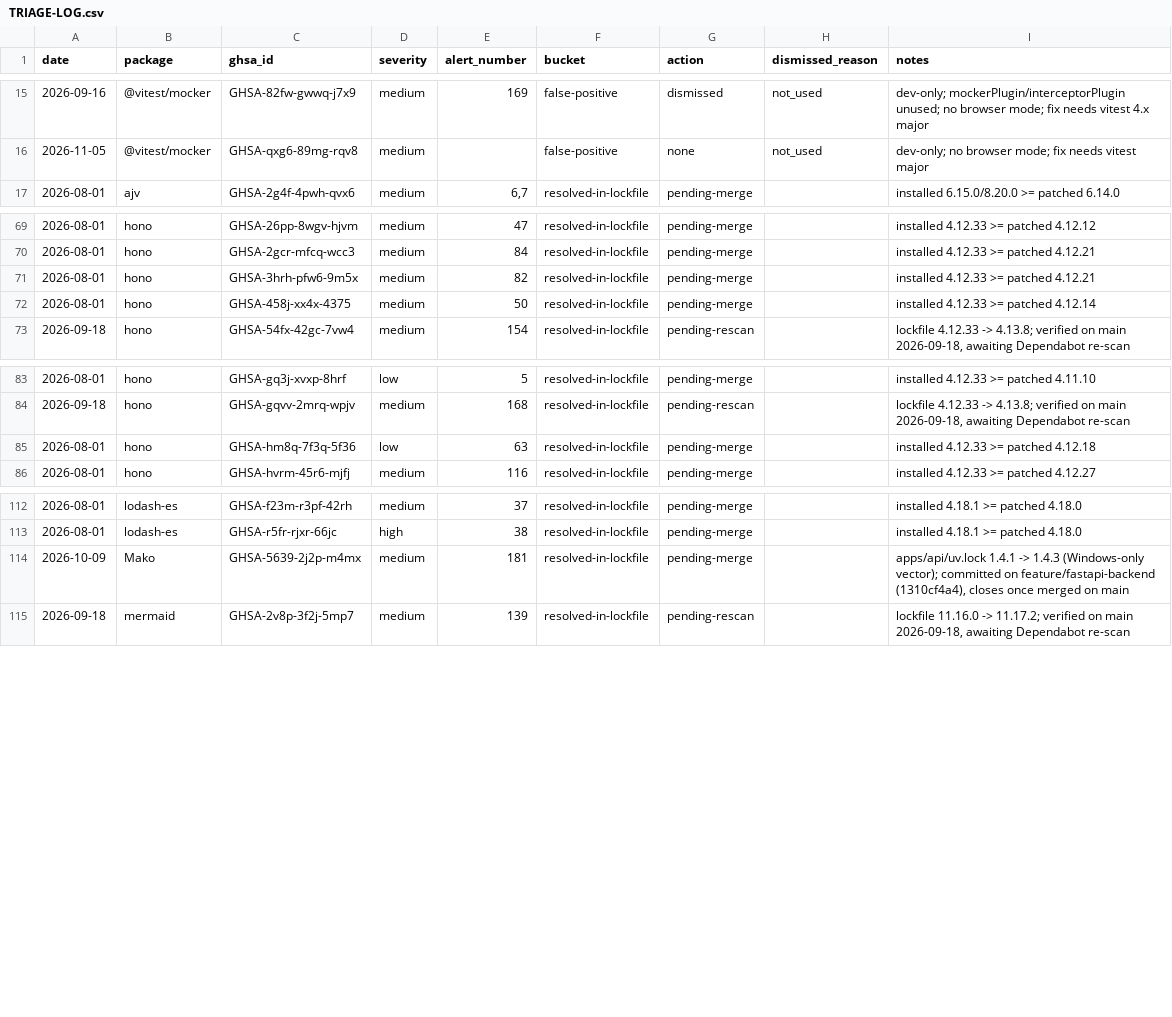
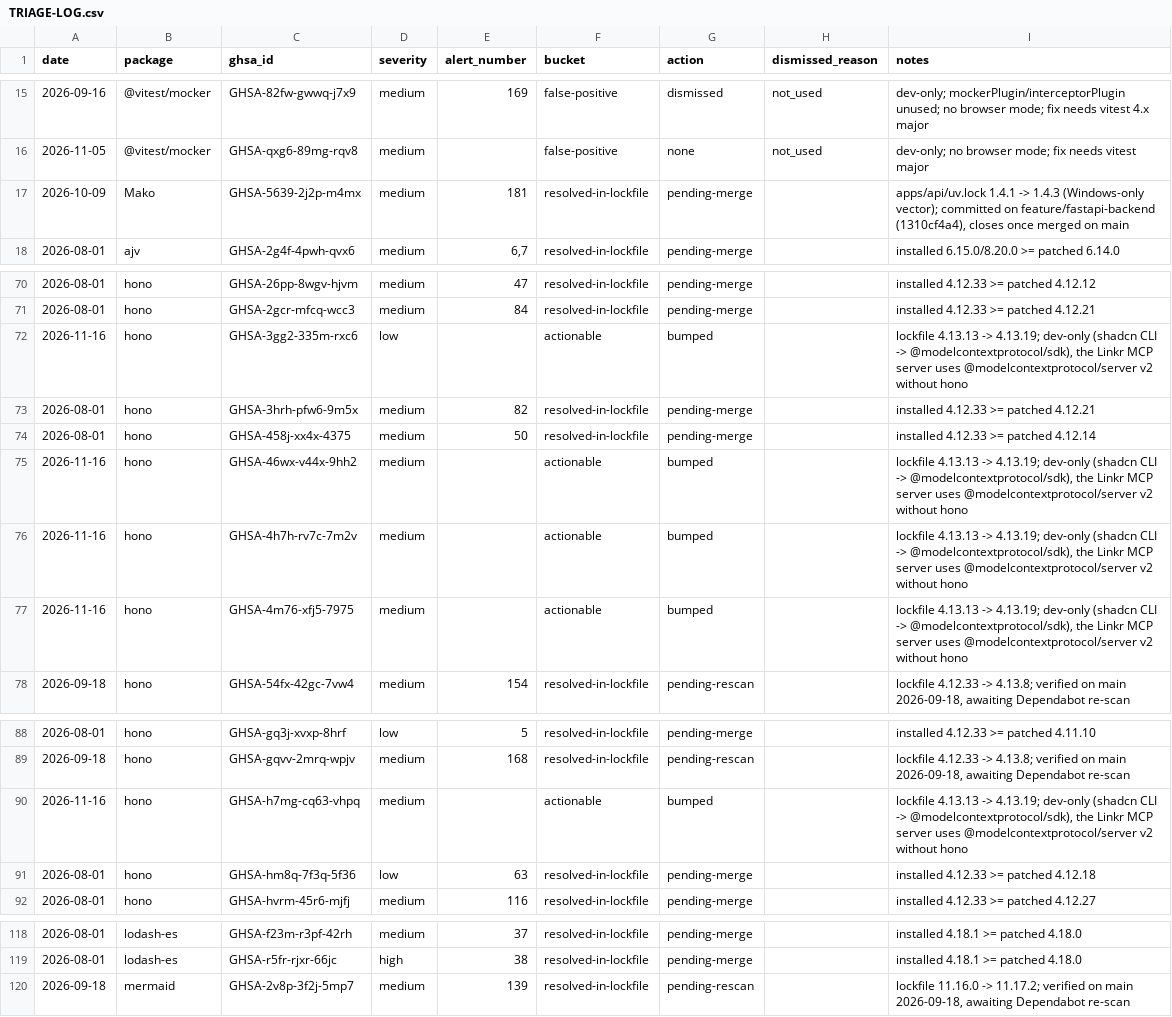
Before and after one commit to BorisDelange/Linkr, a CSV file: .claude/skills/security/TRIAGE-LOG.csv, drawn as a sheet; only a part is shown, gaps mark what is left out.

Commit message:
Dependencies: hono 4.13.19 (shadcn CLI, dev-only)
Five hono advisories (GHSA-3gg2-335m-rxc6, GHSA-46wx-v44x-9hh2, GHSA-4h7h-rv7c-7m2v, GHSA-4m76-xfj5-7975, GHSA-h7mg-cq63-vhpq) reach Linkr only through the shadcn CLI's MCP SDK, which no image ships. Targeted lockfile bump, recorded in TRIAGE-LOG.csv. Every other advisory of npm audit and pip-audit is already triaged.

```diff
--- a/.claude/skills/security/TRIAGE-LOG.csv
+++ b/.claude/skills/security/TRIAGE-LOG.csv
@@ -16,2 +16,3 @@ date,package,ghsa_id,severity,alert_number,bucket,action,dismissed_reason,notes
 2026-11-05,@vitest/mocker,GHSA-qxg6-89mg-rqv8,medium,,false-positive,none,not_used,dev-only; no browser mode; fix needs vitest major
+2026-10-09,Mako,GHSA-5639-2j2p-m4mx,medium,181,resolved-in-lockfile,pending-merge,,"apps/api/uv.lock 1.4.1 -> 1.4.3 (Windows-only vector); committed on feature/fastapi-backend (1310cf4a4), closes once merged on main"
 2026-08-01,ajv,GHSA-2g4f-4pwh-qvx6,medium,"6,7",resolved-in-lockfile,pending-merge,,installed 6.15.0/8.20.0 >= patched 6.14.0
@@ -70,4 +71,8 @@ date,package,ghsa_id,severity,alert_number,bucket,action,dismissed_reason,notes
 2026-08-01,hono,GHSA-2gcr-mfcq-wcc3,medium,84,resolved-in-lockfile,pending-merge,,installed 4.12.33 >= patched 4.12.21
+2026-11-16,hono,GHSA-3gg2-335m-rxc6,low,,actionable,bumped,,"lockfile 4.13.13 -> 4.13.19; dev-only (shadcn CLI -> @modelcontextprotocol/sdk), the Linkr MCP server uses @modelcontextprotocol/server v2 without hono"
 2026-08-01,hono,GHSA-3hrh-pfw6-9m5x,medium,82,resolved-in-lockfile,pending-merge,,installed 4.12.33 >= patched 4.12.21
 2026-08-01,hono,GHSA-458j-xx4x-4375,medium,50,resolved-in-lockfile,pending-merge,,installed 4.12.33 >= patched 4.12.14
+2026-11-16,hono,GHSA-46wx-v44x-9hh2,medium,,actionable,bumped,,"lockfile 4.13.13 -> 4.13.19; dev-only (shadcn CLI -> @modelcontextprotocol/sdk), the Linkr MCP server uses @modelcontextprotocol/server v2 without hono"
+2026-11-16,hono,GHSA-4h7h-rv7c-7m2v,medium,,actionable,bumped,,"lockfile 4.13.13 -> 4.13.19; dev-only (shadcn CLI -> @modelcontextprotocol/sdk), the Linkr MCP server uses @modelcontextprotocol/server v2 without hono"
+2026-11-16,hono,GHSA-4m76-xfj5-7975,medium,,actionable,bumped,,"lockfile 4.13.13 -> 4.13.19; dev-only (shadcn CLI -> @modelcontextprotocol/sdk), the Linkr MCP server uses @modelcontextprotocol/server v2 without hono"
 2026-09-18,hono,GHSA-54fx-42gc-7vw4,medium,154,resolved-in-lockfile,pending-rescan,,"lockfile 4.12.33 -> 4.13.8; verified on main 2026-09-18, awaiting Dependabot re-scan"
@@ -84,2 +89,3 @@ date,package,ghsa_id,severity,alert_number,bucket,action,dismissed_reason,notes
 2026-09-18,hono,GHSA-gqvv-2mrq-wpjv,medium,168,resolved-in-lockfile,pending-rescan,,"lockfile 4.12.33 -> 4.13.8; verified on main 2026-09-18, awaiting Dependabot re-scan"
+2026-11-16,hono,GHSA-h7mg-cq63-vhpq,medium,,actionable,bumped,,"lockfile 4.13.13 -> 4.13.19; dev-only (shadcn CLI -> @modelcontextprotocol/sdk), the Linkr MCP server uses @modelcontextprotocol/server v2 without hono"
 2026-08-01,hono,GHSA-hm8q-7f3q-5f36,low,63,resolved-in-lockfile,pending-merge,,installed 4.12.33 >= patched 4.12.18
@@ -113,3 +119,2 @@ date,package,ghsa_id,severity,alert_number,bucket,action,dismissed_reason,notes
 2026-08-01,lodash-es,GHSA-r5fr-rjxr-66jc,high,38,resolved-in-lockfile,pending-merge,,installed 4.18.1 >= patched 4.18.0
-2026-10-09,Mako,GHSA-5639-2j2p-m4mx,medium,181,resolved-in-lockfile,pending-merge,,"apps/api/uv.lock 1.4.1 -> 1.4.3 (Windows-only vector); committed on feature/fastapi-backend (1310cf4a4), closes once merged on main"
 2026-09-18,mermaid,GHSA-2v8p-3f2j-5mp7,medium,139,resolved-in-lockfile,pending-rescan,,"lockfile 11.16.0 -> 11.17.2; verified on main 2026-09-18, awaiting Dependabot re-scan"
```
Also changed, not shown: 1 other file.
